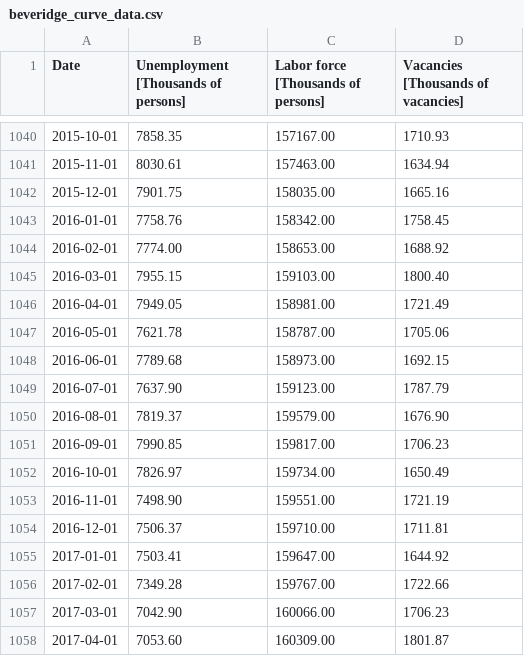
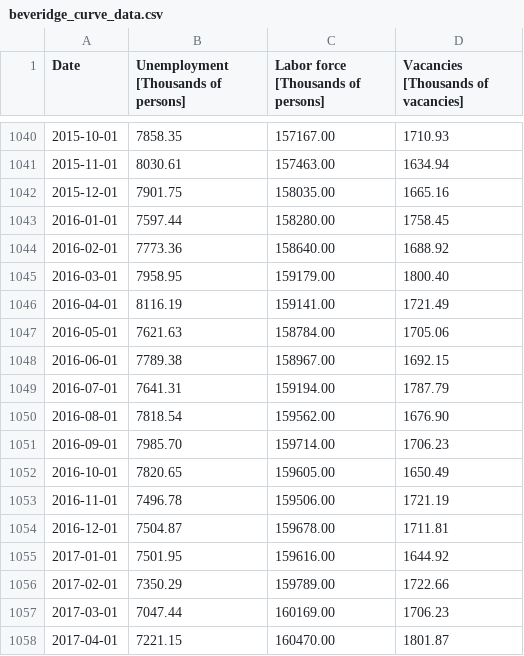
Before and after one commit to msilva913/economic-data, a CSV file: dmp/csv/beveridge_curve_data.csv, drawn as a sheet; only a part is shown, gaps mark what is left out; the diff covers the shown part only.

```diff
--- a/dmp/csv/beveridge_curve_data.csv
+++ b/dmp/csv/beveridge_curve_data.csv
@@ -1042,17 +1042,17 @@ Date,Unemployment [Thousands of persons],Labor force [Thousands of persons],Vaca
 2015-12-01,    7901.75,  158035.00,    1665.16
-2016-01-01,    7758.76,  158342.00,    1758.45
-2016-02-01,    7774.00,  158653.00,    1688.92
-2016-03-01,    7955.15,  159103.00,    1800.40
-2016-04-01,    7949.05,  158981.00,    1721.49
-2016-05-01,    7621.78,  158787.00,    1705.06
-2016-06-01,    7789.68,  158973.00,    1692.15
-2016-07-01,    7637.90,  159123.00,    1787.79
-2016-08-01,    7819.37,  159579.00,    1676.90
-2016-09-01,    7990.85,  159817.00,    1706.23
-2016-10-01,    7826.97,  159734.00,    1650.49
-2016-11-01,    7498.90,  159551.00,    1721.19
-2016-12-01,    7506.37,  159710.00,    1711.81
-2017-01-01,    7503.41,  159647.00,    1644.92
-2017-02-01,    7349.28,  159767.00,    1722.66
-2017-03-01,    7042.90,  160066.00,    1706.23
-2017-04-01,    7053.60,  160309.00,    1801.87
+2016-01-01,    7597.44,  158280.00,    1758.45
+2016-02-01,    7773.36,  158640.00,    1688.92
+2016-03-01,    7958.95,  159179.00,    1800.40
+2016-04-01,    8116.19,  159141.00,    1721.49
+2016-05-01,    7621.63,  158784.00,    1705.06
+2016-06-01,    7789.38,  158967.00,    1692.15
+2016-07-01,    7641.31,  159194.00,    1787.79
+2016-08-01,    7818.54,  159562.00,    1676.90
+2016-09-01,    7985.70,  159714.00,    1706.23
+2016-10-01,    7820.65,  159605.00,    1650.49
+2016-11-01,    7496.78,  159506.00,    1721.19
+2016-12-01,    7504.87,  159678.00,    1711.81
+2017-01-01,    7501.95,  159616.00,    1644.92
+2017-02-01,    7350.29,  159789.00,    1722.66
+2017-03-01,    7047.44,  160169.00,    1706.23
+2017-04-01,    7221.15,  160470.00,    1801.87
```
Also changed, not shown: 1 added row and 83 edited cells elsewhere in this file, 18 other files.
